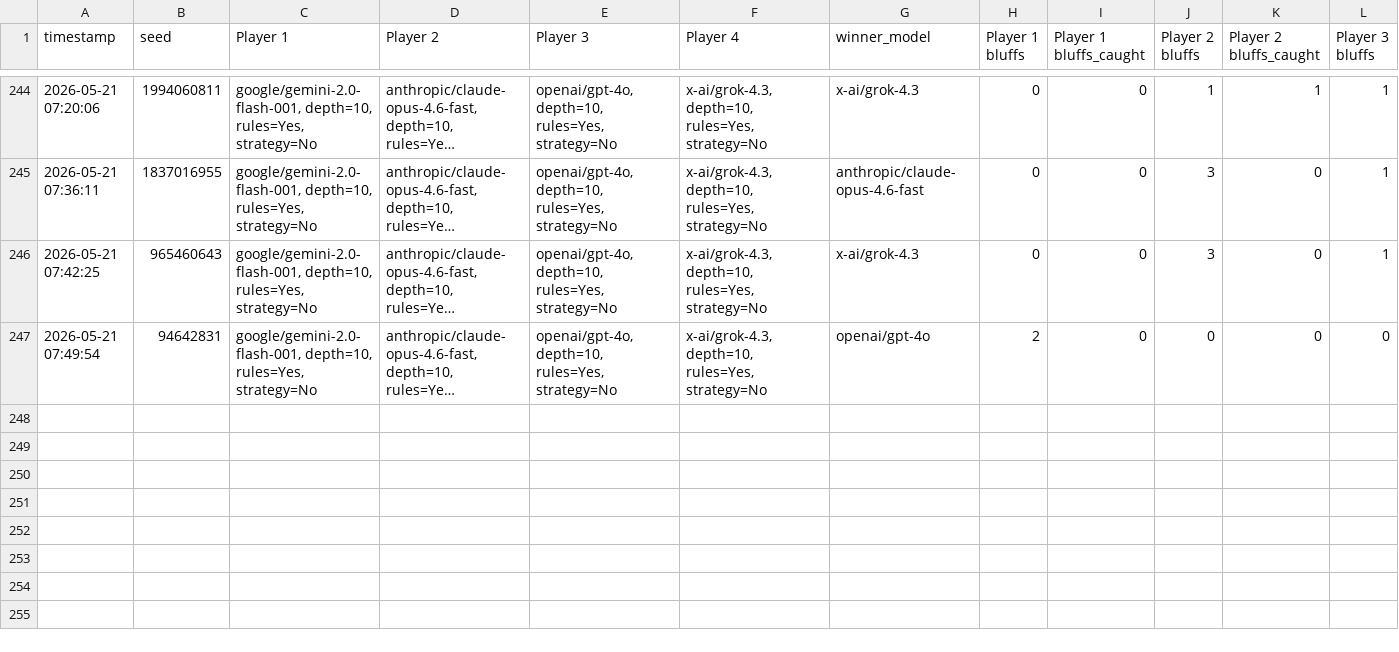
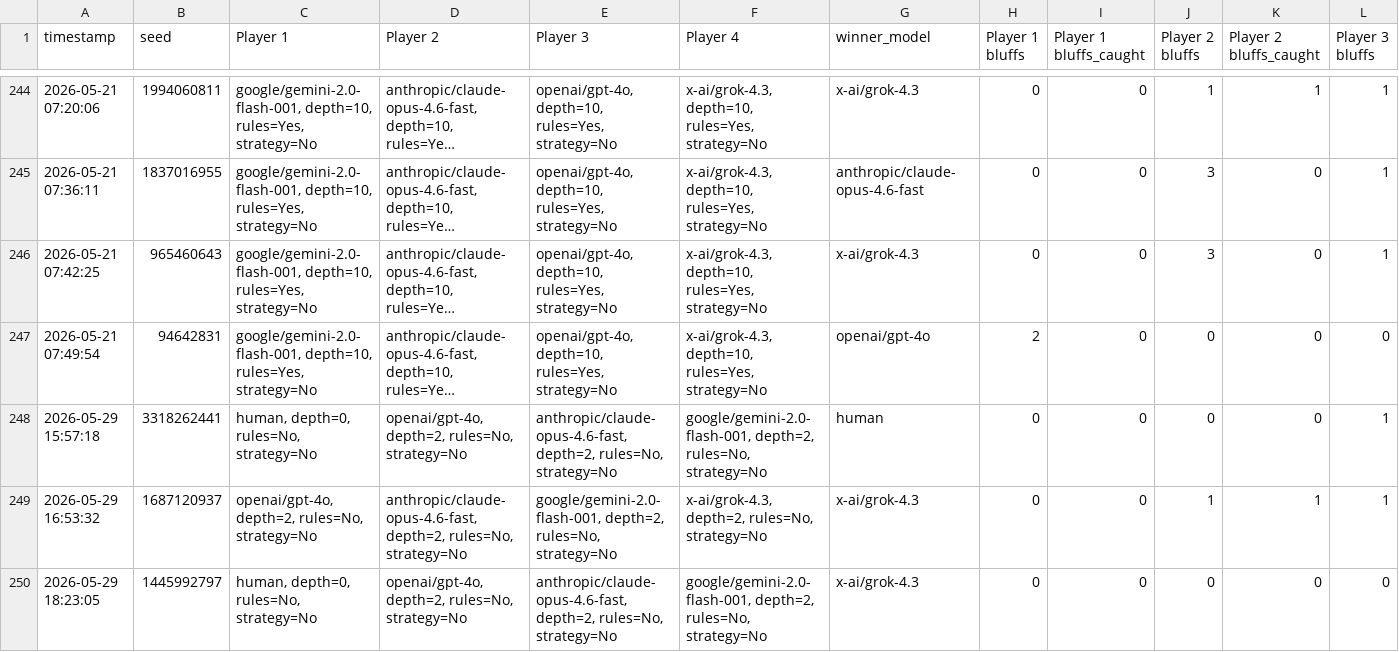
Before and after one commit to Ernizaret/Coup_Digital, a CSV file: AI_game/game_log.csv, drawn as a sheet; only a part is shown, gaps mark what is left out; long unchanged cells end in …; rows hold the shown columns only; the diff names each change by its address in the sheet, - before the commit and + after, or states it on an @@ line.

```diff
--- a/AI_game/game_log.csv
+++ b/AI_game/game_log.csv
+row 248: 2026-05-29 15:57:18 | 3318262441 | human, depth=0, rules=No, strategy=No | openai/gpt-4o, depth=2, rules=No, strategy=No | anthropic/claude-opus-4.6-fast, depth=2, rules=No, strategy=No | google/gemini-2.0-flash-001, depth=2, rules=No, strategy=No | human | 0 | 0 | 0 | 0 | 1
+row 249: 2026-05-29 16:53:32 | 1687120937 | openai/gpt-4o, depth=2, rules=No, strategy=No | anthropic/claude-opus-4.6-fast, depth=2, rules=No, strategy=No | google/gemini-2.0-flash-001, depth=2, rules=No, strategy=No | x-ai/grok-4.3, depth=2, rules=No, strategy=No | x-ai/grok-4.3 | 0 | 0 | 1 | 1 | 1
+row 250: 2026-05-29 18:23:05 | 1445992797 | human, depth=0, rules=No, strategy=No | openai/gpt-4o, depth=2, rules=No, strategy=No | anthropic/claude-opus-4.6-fast, depth=2, rules=No, strategy=No | google/gemini-2.0-flash-001, depth=2, rules=No, strategy=No | x-ai/grok-4.3 | 0 | 0 | 0 | 0 | 0
```
Also changed, not shown: AI_game/winrates.csv, 18 other files.
